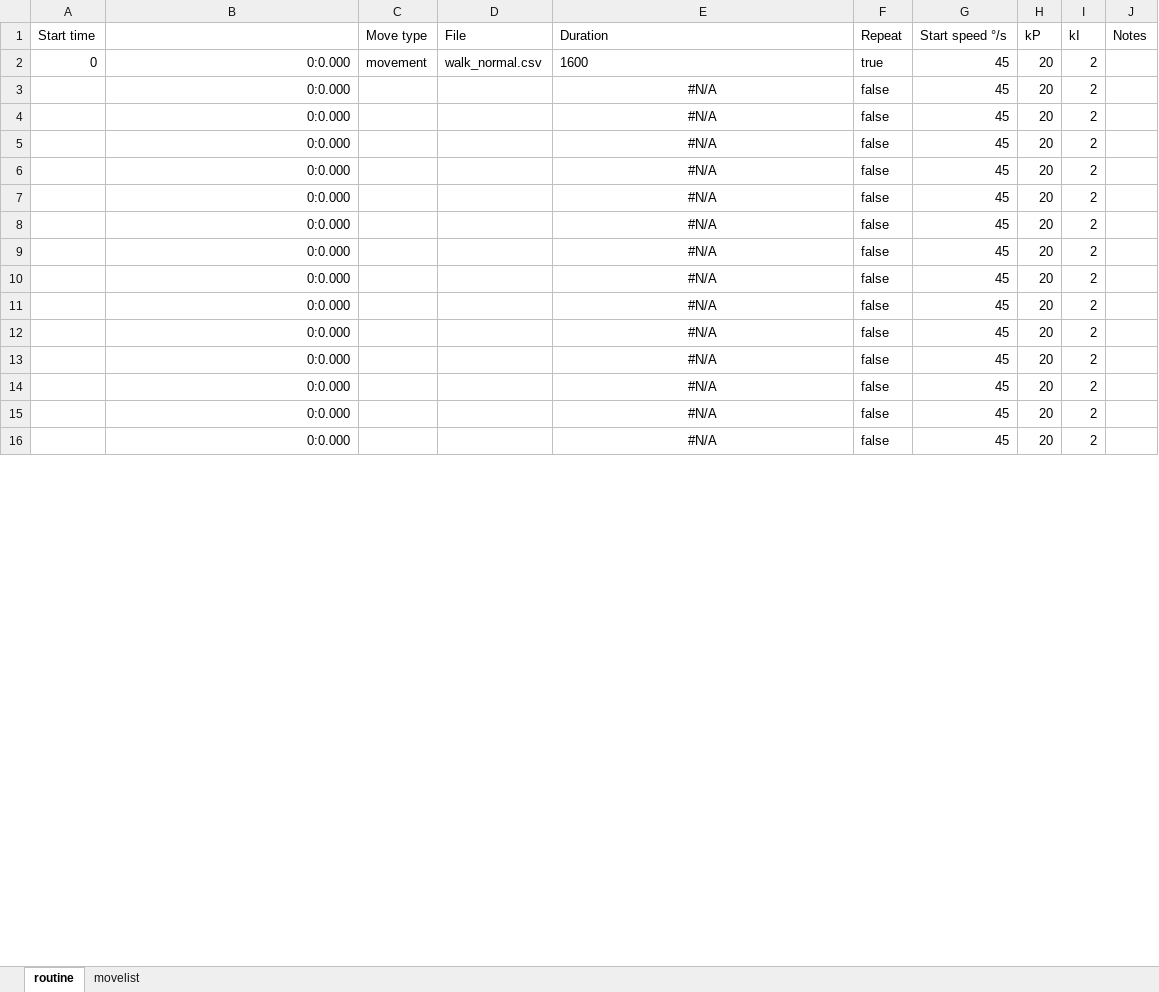
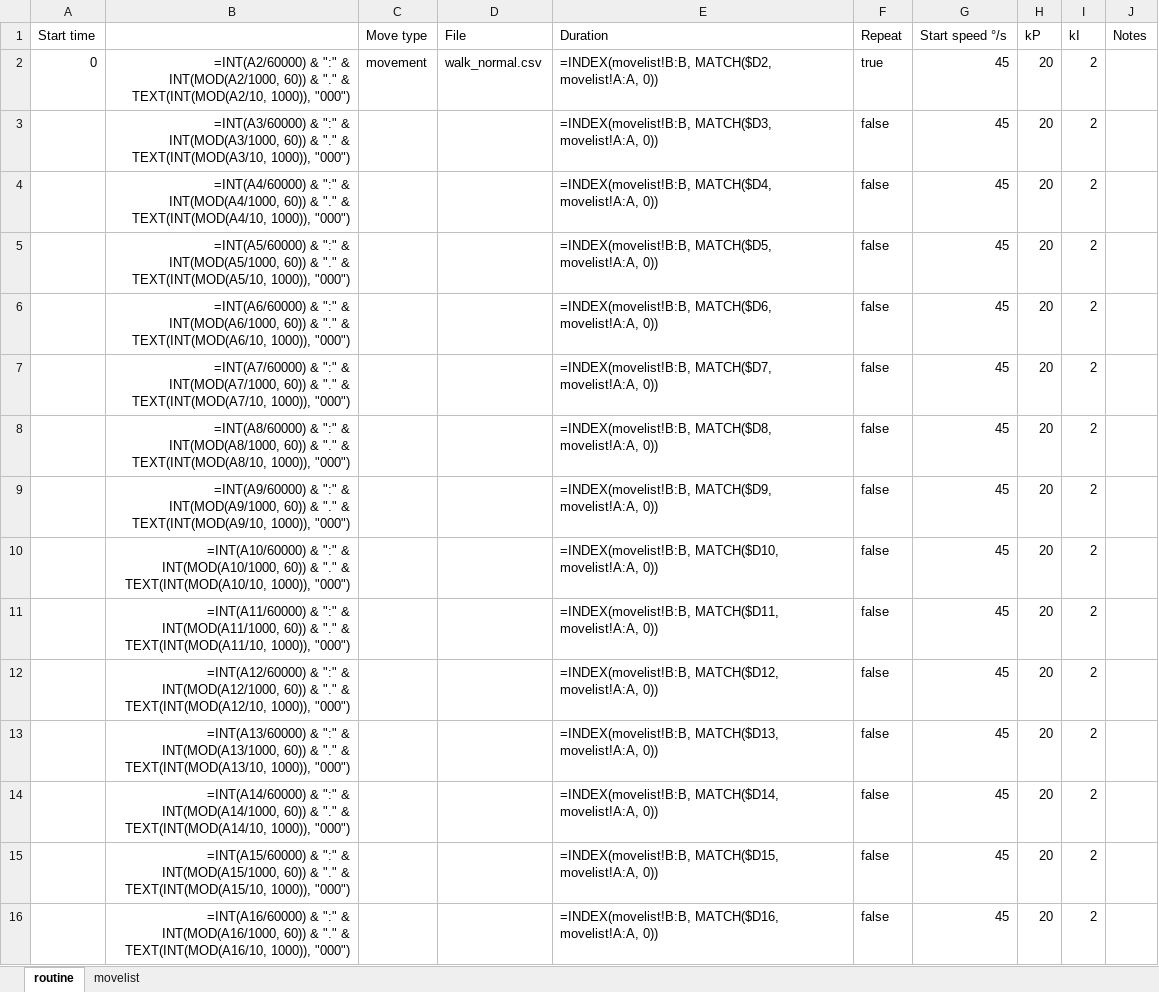
Before and after one commit to hapiel/Acrobot, an Excel workbook: choreography/routines/template.xlsx, sheet routine, drawn as a sheet; only a part is shown; values as stored, in another font and other column widths than the file's, no borders; formulas without a stored value are shown as written; conditional formats not drawn; the diff covers the shown part only; the diff names each change by its address in the sheet, - before the commit and + after, or states it on an @@ line.

```diff
--- a/choreography/routines/template.xlsx (sheet routine)
+++ b/choreography/routines/template.xlsx (sheet routine)
-B2: 0:0.000
+B2: =INT(A2/60000) & ":" & INT(MOD(A2/1000, 60)) & "." & TEXT(INT(MOD(A2/10, 1000)), "000")
-E2 (Duration): 1600
+E2 (Duration): =INDEX(movelist!B:B, MATCH($D2, movelist!A:A, 0))
-B3: 0:0.000
+B3: =INT(A3/60000) & ":" & INT(MOD(A3/1000, 60)) & "." & TEXT(INT(MOD(A3/10, 1000)), "000")
-E3 (Duration): #N/A
+E3 (Duration): =INDEX(movelist!B:B, MATCH($D3, movelist!A:A, 0))
-E3:E16 alignment: center
+E3:E16 alignment: left
-B4: 0:0.000
+B4: =INT(A4/60000) & ":" & INT(MOD(A4/1000, 60)) & "." & TEXT(INT(MOD(A4/10, 1000)), "000")
-E4 (Duration): #N/A
+E4 (Duration): =INDEX(movelist!B:B, MATCH($D4, movelist!A:A, 0))
-B5: 0:0.000
+B5: =INT(A5/60000) & ":" & INT(MOD(A5/1000, 60)) & "." & TEXT(INT(MOD(A5/10, 1000)), "000")
-E5 (Duration): #N/A
+E5 (Duration): =INDEX(movelist!B:B, MATCH($D5, movelist!A:A, 0))
-B6: 0:0.000
+B6: =INT(A6/60000) & ":" & INT(MOD(A6/1000, 60)) & "." & TEXT(INT(MOD(A6/10, 1000)), "000")
-E6 (Duration): #N/A
+E6 (Duration): =INDEX(movelist!B:B, MATCH($D6, movelist!A:A, 0))
-B7: 0:0.000
+B7: =INT(A7/60000) & ":" & INT(MOD(A7/1000, 60)) & "." & TEXT(INT(MOD(A7/10, 1000)), "000")
-E7 (Duration): #N/A
+E7 (Duration): =INDEX(movelist!B:B, MATCH($D7, movelist!A:A, 0))
-B8: 0:0.000
+B8: =INT(A8/60000) & ":" & INT(MOD(A8/1000, 60)) & "." & TEXT(INT(MOD(A8/10, 1000)), "000")
-E8 (Duration): #N/A
+E8 (Duration): =INDEX(movelist!B:B, MATCH($D8, movelist!A:A, 0))
-B9: 0:0.000
+B9: =INT(A9/60000) & ":" & INT(MOD(A9/1000, 60)) & "." & TEXT(INT(MOD(A9/10, 1000)), "000")
-E9 (Duration): #N/A
+E9 (Duration): =INDEX(movelist!B:B, MATCH($D9, movelist!A:A, 0))
-B10: 0:0.000
+B10: =INT(A10/60000) & ":" & INT(MOD(A10/1000, 60)) & "." & TEXT(INT(MOD(A10/10, 1000)), "000")
-E10 (Duration): #N/A
+E10 (Duration): =INDEX(movelist!B:B, MATCH($D10, movelist!A:A, 0))
-B11: 0:0.000
+B11: =INT(A11/60000) & ":" & INT(MOD(A11/1000, 60)) & "." & TEXT(INT(MOD(A11/10, 1000)), "000")
-E11 (Duration): #N/A
+E11 (Duration): =INDEX(movelist!B:B, MATCH($D11, movelist!A:A, 0))
-B12: 0:0.000
+B12: =INT(A12/60000) & ":" & INT(MOD(A12/1000, 60)) & "." & TEXT(INT(MOD(A12/10, 1000)), "000")
-E12 (Duration): #N/A
+E12 (Duration): =INDEX(movelist!B:B, MATCH($D12, movelist!A:A, 0))
-B13: 0:0.000
+B13: =INT(A13/60000) & ":" & INT(MOD(A13/1000, 60)) & "." & TEXT(INT(MOD(A13/10, 1000)), "000")
-E13 (Duration): #N/A
+E13 (Duration): =INDEX(movelist!B:B, MATCH($D13, movelist!A:A, 0))
-B14: 0:0.000
+B14: =INT(A14/60000) & ":" & INT(MOD(A14/1000, 60)) & "." & TEXT(INT(MOD(A14/10, 1000)), "000")
-E14 (Duration): #N/A
+E14 (Duration): =INDEX(movelist!B:B, MATCH($D14, movelist!A:A, 0))
-B15: 0:0.000
+B15: =INT(A15/60000) & ":" & INT(MOD(A15/1000, 60)) & "." & TEXT(INT(MOD(A15/10, 1000)), "000")
-E15 (Duration): #N/A
+E15 (Duration): =INDEX(movelist!B:B, MATCH($D15, movelist!A:A, 0))
-B16: 0:0.000
+B16: =INT(A16/60000) & ":" & INT(MOD(A16/1000, 60)) & "." & TEXT(INT(MOD(A16/10, 1000)), "000")
-E16 (Duration): #N/A
+E16 (Duration): =INDEX(movelist!B:B, MATCH($D16, movelist!A:A, 0))
```
Also changed, not shown: 8 edited cells and cell formats elsewhere in this sheet, sheet movelist, 11 other files.
